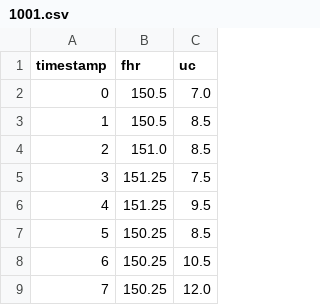
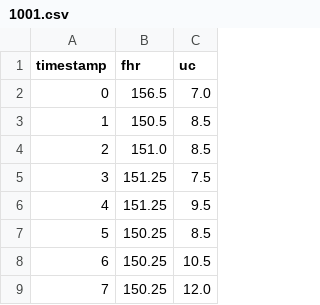
Before and after one commit to mdo91/FHR-1, a CSV file: 1001.csv, drawn as a sheet; only a part is shown.

Commit message:
Update 1001.csv

```diff
--- a/1001.csv
+++ b/1001.csv
@@ -1,3 +1,3 @@
 timestamp,fhr,uc
-0,150.5,7.0
+0,156.5,7.0
 1,150.5,8.5
```
